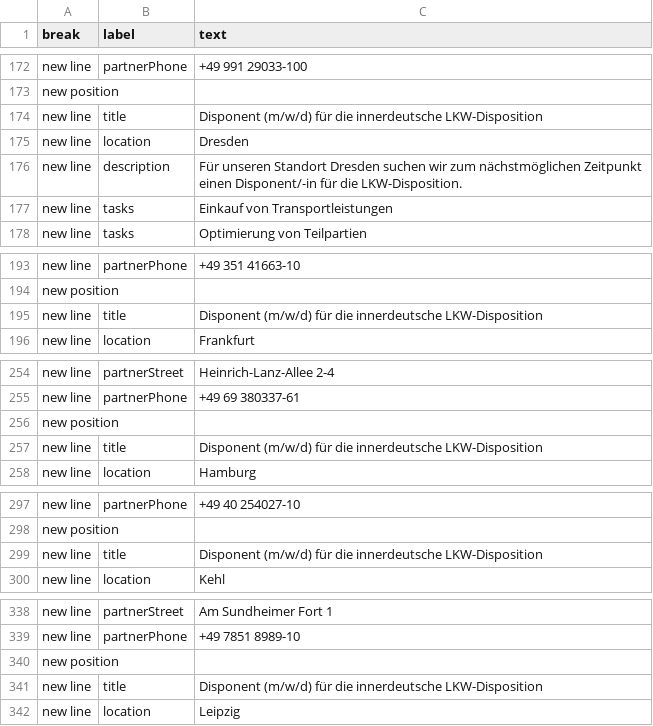
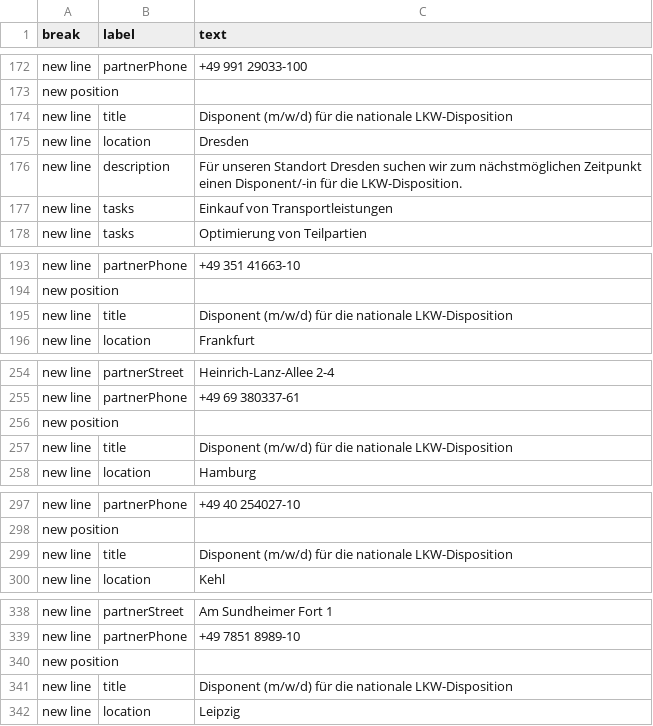
Before and after one commit to chavdarovae/gss-website, a CSV file: src/assets/files/carreer/Career.xlsx - DE.csv, drawn as a sheet; only a part is shown, gaps mark what is left out; the diff covers the shown part only.

```diff
--- a/src/assets/files/carreer/Career.xlsx - DE.csv
+++ b/src/assets/files/carreer/Career.xlsx - DE.csv
@@ -173,3 +173,3 @@ new line,partnerPhone,+49 991 29033-100
 new position,,
-new line,title,Disponent (m/w/d) für die innerdeutsche LKW-Disposition
+new line,title,Disponent (m/w/d) für die nationale LKW-Disposition
 new line,location,Dresden
@@ -194,3 +194,3 @@ new line,partnerPhone,+49 351 41663-10
 new position,,
-new line,title,Disponent (m/w/d) für die innerdeutsche LKW-Disposition
+new line,title,Disponent (m/w/d) für die nationale LKW-Disposition
 new line,location,Frankfurt
@@ -256,3 +256,3 @@ new line,partnerPhone,+49 69 380337-61
 new position,,
-new line,title,Disponent (m/w/d) für die innerdeutsche LKW-Disposition
+new line,title,Disponent (m/w/d) für die nationale LKW-Disposition
 new line,location,Hamburg
@@ -298,3 +298,3 @@ new line,partnerPhone,+49 40 254027-10
 new position,,
-new line,title,Disponent (m/w/d) für die innerdeutsche LKW-Disposition
+new line,title,Disponent (m/w/d) für die nationale LKW-Disposition
 new line,location,Kehl
@@ -340,3 +340,3 @@ new line,partnerPhone,+49 7851 8989-10
 new position,,
-new line,title,Disponent (m/w/d) für die innerdeutsche LKW-Disposition
+new line,title,Disponent (m/w/d) für die nationale LKW-Disposition
 new line,location,Leipzig
```
Also changed, not shown: 12 edited cells elsewhere in this file.
